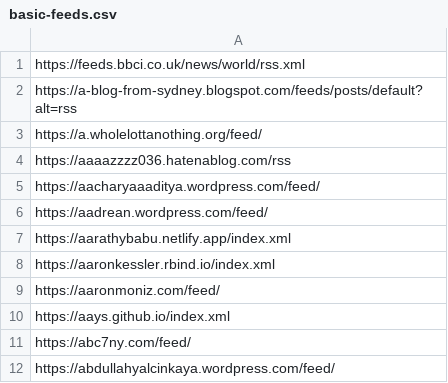
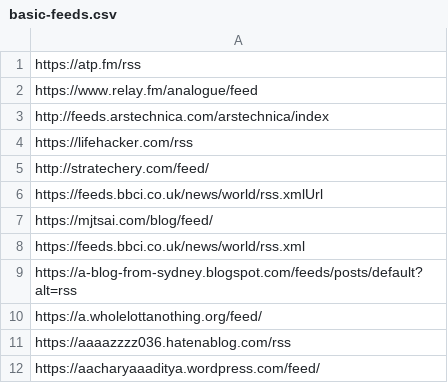
Before and after one commit to berlinbrown/umbra-corp-pub-web-extract, a CSV file: experimental/umbra-crawler/input_feeds/basic-feeds.csv, drawn as a sheet; only a part is shown; the shorter side is filled out with more unchanged rows.

Commit message:
Adding basic server
Adding basic server

```diff
--- a/experimental/umbra-crawler/input_feeds/basic-feeds.csv
+++ b/experimental/umbra-crawler/input_feeds/basic-feeds.csv
@@ -1 +1,8 @@
+https://atp.fm/rss
+https://www.relay.fm/analogue/feed
+http://feeds.arstechnica.com/arstechnica/index
+https://lifehacker.com/rss
+http://stratechery.com/feed/
+https://feeds.bbci.co.uk/news/world/rss.xmlUrl
+https://mjtsai.com/blog/feed/
 https://feeds.bbci.co.uk/news/world/rss.xml
```
Also changed, not shown: 14 other files.
